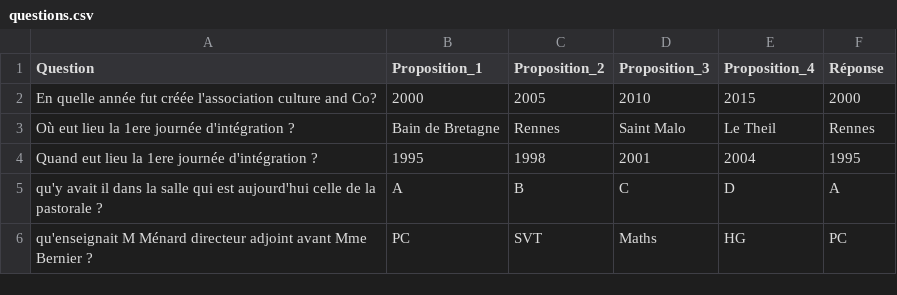
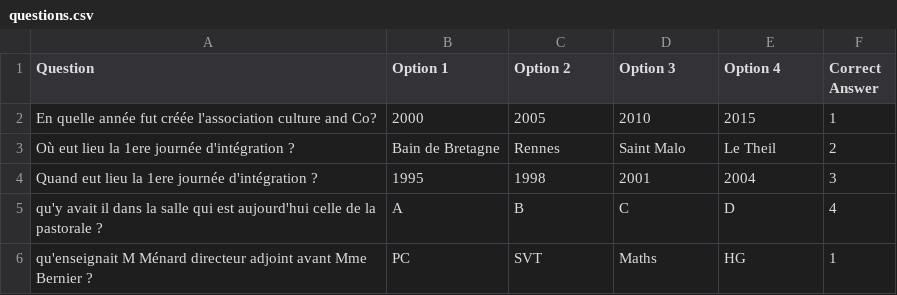
Before and after one commit to adamb35/quiz_30_ans, a CSV file: questions.csv, drawn as a sheet.

Commit message:
Update questions.csv

```diff
--- a/questions.csv
+++ b/questions.csv
@@ -1,6 +1,6 @@
-Question,Proposition_1,Proposition_2,Proposition_3,Proposition_4,Réponse
-En quelle année fut créée l'association culture and Co?,2000,2005,2010,2015,2000
-Où eut lieu la 1ere journée d'intégration ?,Bain de Bretagne,Rennes,Saint Malo,Le Theil,Rennes
-Quand eut lieu la 1ere journée d'intégration ?,1995,1998,2001,2004,1995
-qu'y avait il dans la salle qui est aujourd'hui celle de la pastorale ?,A,B,C,D,A
-qu'enseignait M Ménard directeur adjoint avant Mme Bernier ?,PC,SVT,Maths,HG,PC
+Question,Option 1,Option 2,Option 3,Option 4,Correct Answer
+En quelle année fut créée l'association culture and Co?,2000,2005,2010,2015,1
+Où eut lieu la 1ere journée d'intégration ?,Bain de Bretagne,Rennes,Saint Malo,Le Theil,2
+Quand eut lieu la 1ere journée d'intégration ?,1995,1998,2001,2004,3
+qu'y avait il dans la salle qui est aujourd'hui celle de la pastorale ?,A,B,C,D,4
+qu'enseignait M Ménard directeur adjoint avant Mme Bernier ?,PC,SVT,Maths,HG,1
```
